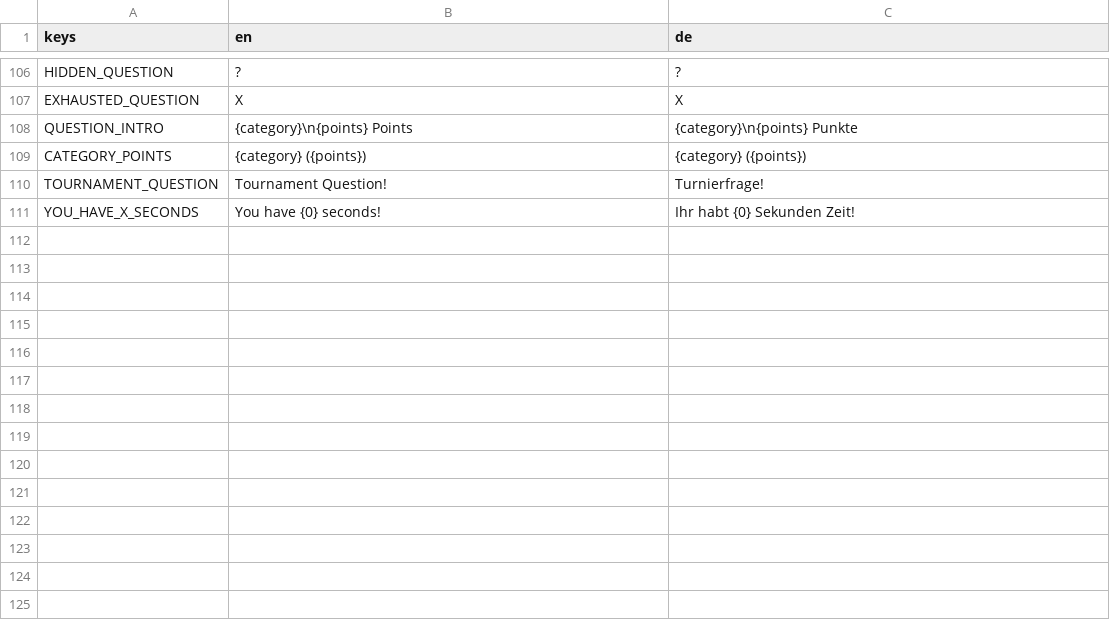
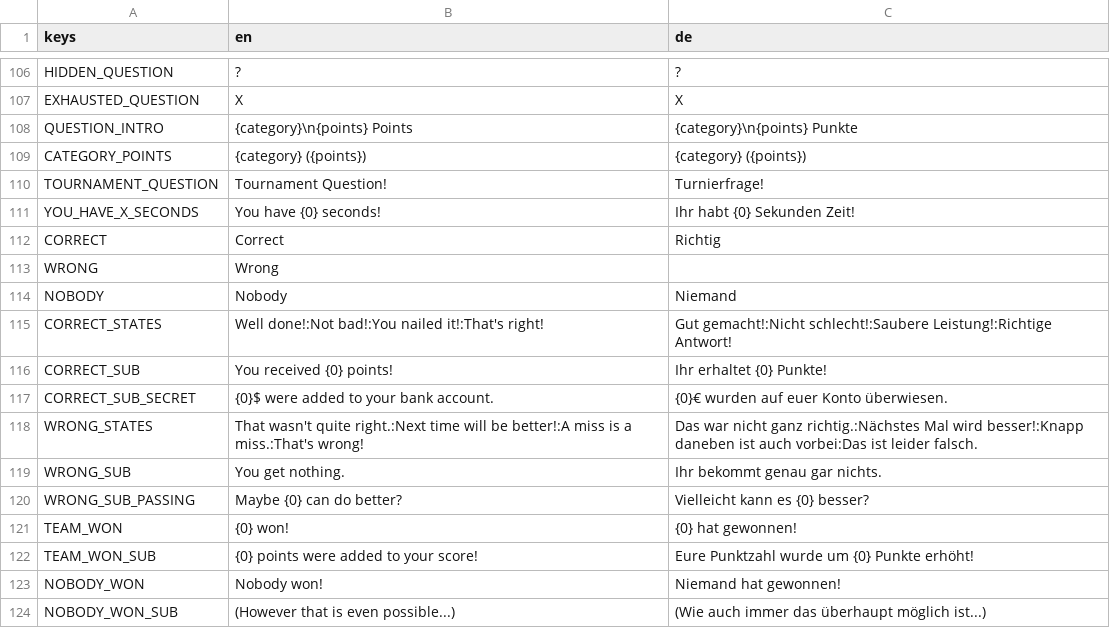
Before and after one commit to TheCheese42/abschlussquiz, a CSV file: assets/langs/text.csv, drawn as a sheet; only a part is shown, gaps mark what is left out.

```diff
--- a/assets/langs/text.csv
+++ b/assets/langs/text.csv
@@ -111 +111,14 @@ TOURNAMENT_QUESTION,Tournament Question!,Turnierfrage!
 YOU_HAVE_X_SECONDS,You have {0} seconds!,Ihr habt {0} Sekunden Zeit!
+CORRECT,Correct,Richtig
+WRONG,Wrong,
+NOBODY,Nobody,Niemand
+CORRECT_STATES,Well done!:Not bad!:You nailed it!:That's right!,Gut gemacht!:Nicht schlecht!:Saubere Leistung!:Richtige Antwort!
+CORRECT_SUB,You received {0} points!,Ihr erhaltet {0} Punkte!
+CORRECT_SUB_SECRET,{0}$ were added to your bank account.,{0}€ wurden auf euer Konto überwiesen.
+WRONG_STATES,That wasn't quite right.:Next time will be better!:A miss is a miss.:That's wrong!,Das war nicht ganz richtig.:Nächstes Mal wird besser!:Knapp daneben ist auch vorbei:Das ist leider falsch.
+WRONG_SUB,You get nothing.,Ihr bekommt genau gar nichts.
+WRONG_SUB_PASSING,Maybe {0} can do better?,Vielleicht kann es {0} besser?
+TEAM_WON,{0} won!,{0} hat gewonnen!
+TEAM_WON_SUB,{0} points were added to your score!,Eure Punktzahl wurde um {0} Punkte erhöht!
+NOBODY_WON,Nobody won!,Niemand hat gewonnen!
+NOBODY_WON_SUB,(However that is even possible...),(Wie auch immer das überhaupt möglich ist...)
```
Also changed, not shown: 17 other files.
